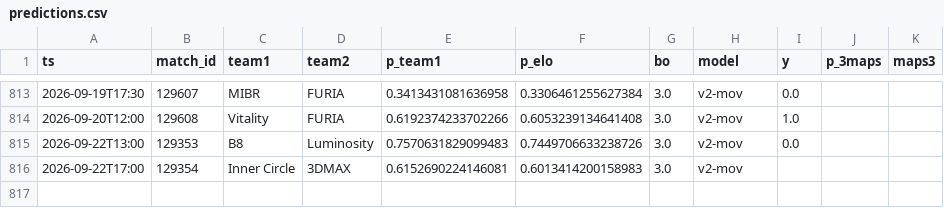
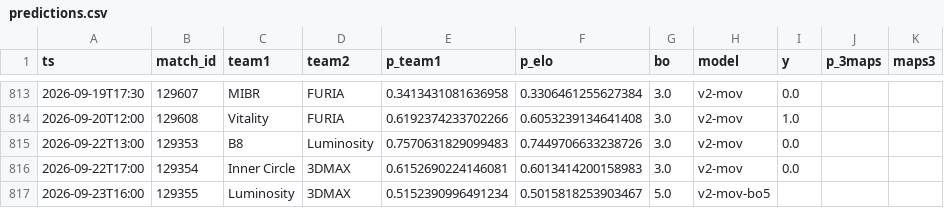
Before and after one commit to azcal/mbm-cs2, a CSV file: logs/predictions.csv, drawn as a sheet; only a part is shown, gaps mark what is left out.

```diff
--- a/logs/predictions.csv
+++ b/logs/predictions.csv
@@ -815,2 +815,3 @@ ts,match_id,team1,team2,p_team1,p_elo,bo,model,y,p_3maps,maps3
 2026-09-22T13:00,129353,B8,Luminosity,0.7570631829099483,0.7449706633238726,3.0,v2-mov,0.0,,
-2026-09-22T17:00,129354,Inner Circle,3DMAX,0.6152690224146081,0.6013414200158983,3.0,v2-mov,,,
+2026-09-22T17:00,129354,Inner Circle,3DMAX,0.6152690224146081,0.6013414200158983,3.0,v2-mov,0.0,,
+2026-09-23T16:00,129355,Luminosity,3DMAX,0.5152390996491234,0.5015818253903467,5.0,v2-mov-bo5,,,
```
Also changed, not shown: data/matches.csv, logs/graded.csv, 3 other files.
